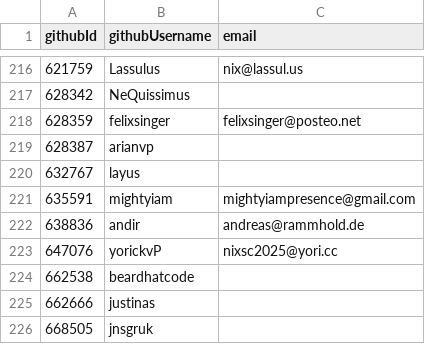
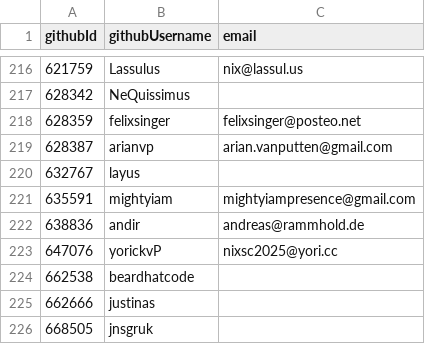
Before and after one commit to niklaskorz/SC-election-2025, a CSV file: eligible.csv, drawn as a sheet; only a part is shown, gaps mark what is left out.

Commit message:
Update email for user arianvp in eligible.csv

```diff
--- a/eligible.csv
+++ b/eligible.csv
@@ -218,3 +218,3 @@ githubId,githubUsername,email
 628359,felixsinger,felixsinger@posteo.net
-628387,arianvp,
+628387,arianvp,arian.vanputten@gmail.com
 632767,layus,
```
